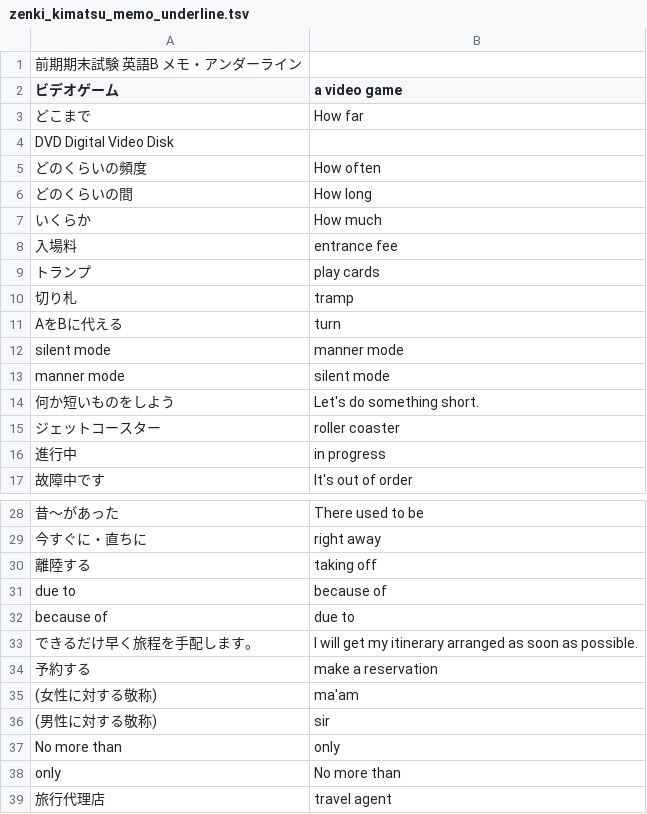
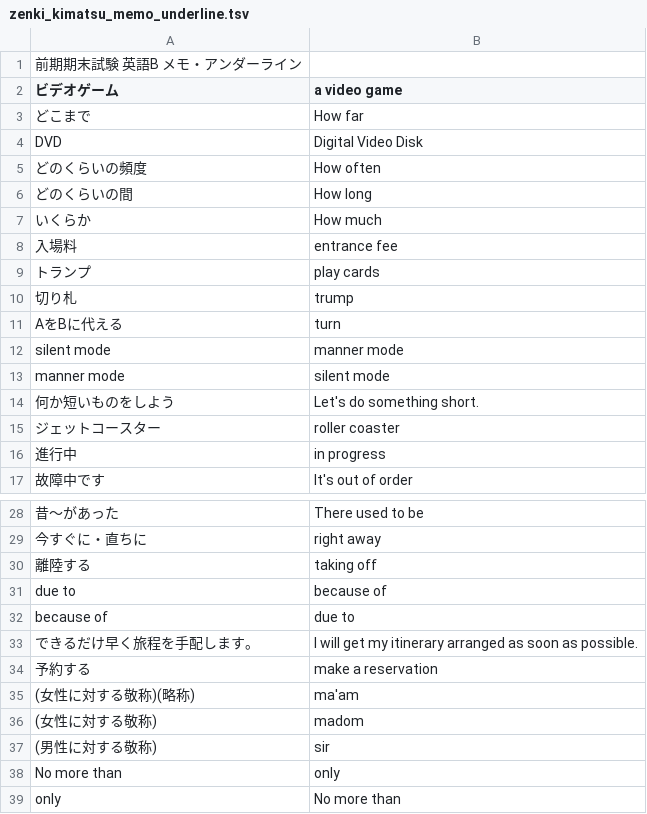
Before and after one commit to makutamoto/english-quiz, a TSV file: task_data/zenki_kimatsu_memo_underline.tsv, drawn as a sheet; only a part is shown, gaps mark what is left out; the shorter side is filled out with more unchanged rows.

Commit message:
fix typo and made me feel good

```diff
--- a/task_data/zenki_kimatsu_memo_underline.tsv
+++ b/task_data/zenki_kimatsu_memo_underline.tsv
@@ -3,3 +3,3 @@
 どこまで	How far
-DVD Digital Video Disk
+DVD	Digital Video Disk
 どのくらいの頻度	How often
@@ -9,3 +9,3 @@ DVD Digital Video Disk
 トランプ	play cards
-切り札	tramp
+切り札	trump
 AをBに代える	turn
@@ -34,3 +34,4 @@ because of	due to
 予約する	make a reservation
-(女性に対する敬称)	ma'am
+(女性に対する敬称)(略称)	ma'am
+(女性に対する敬称)	madom
 (男性に対する敬称)	sir
```
